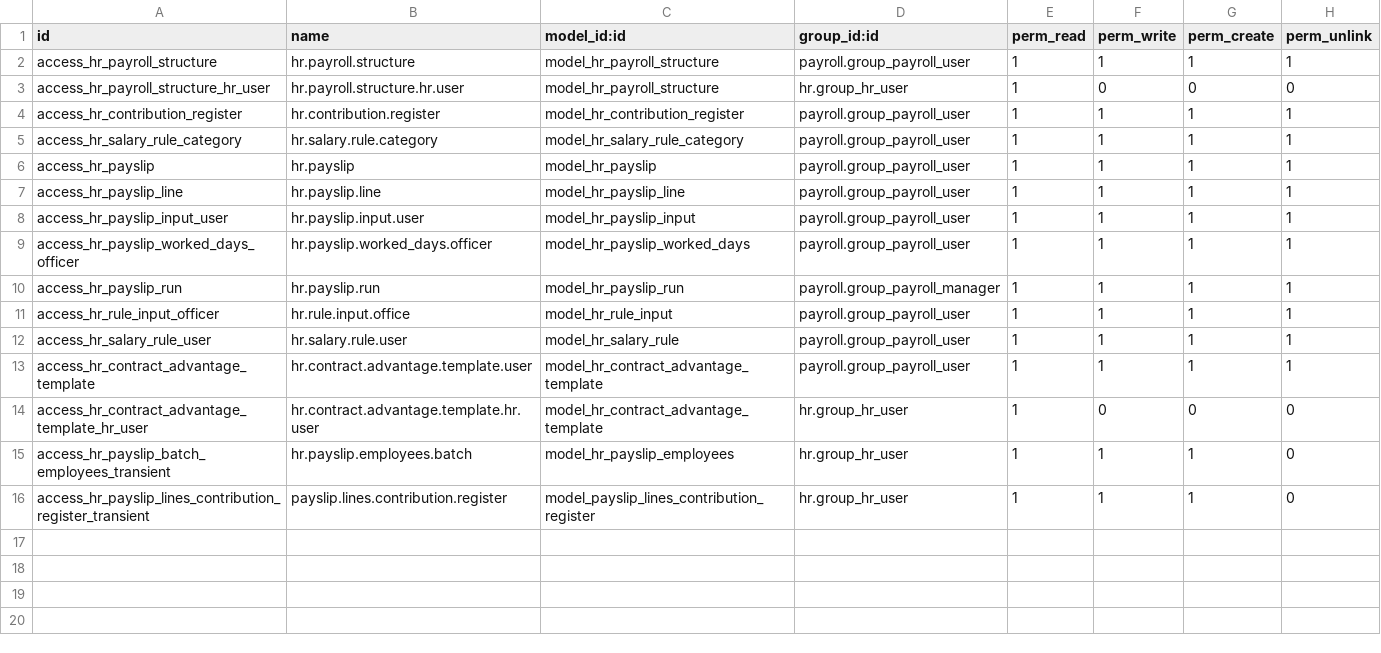
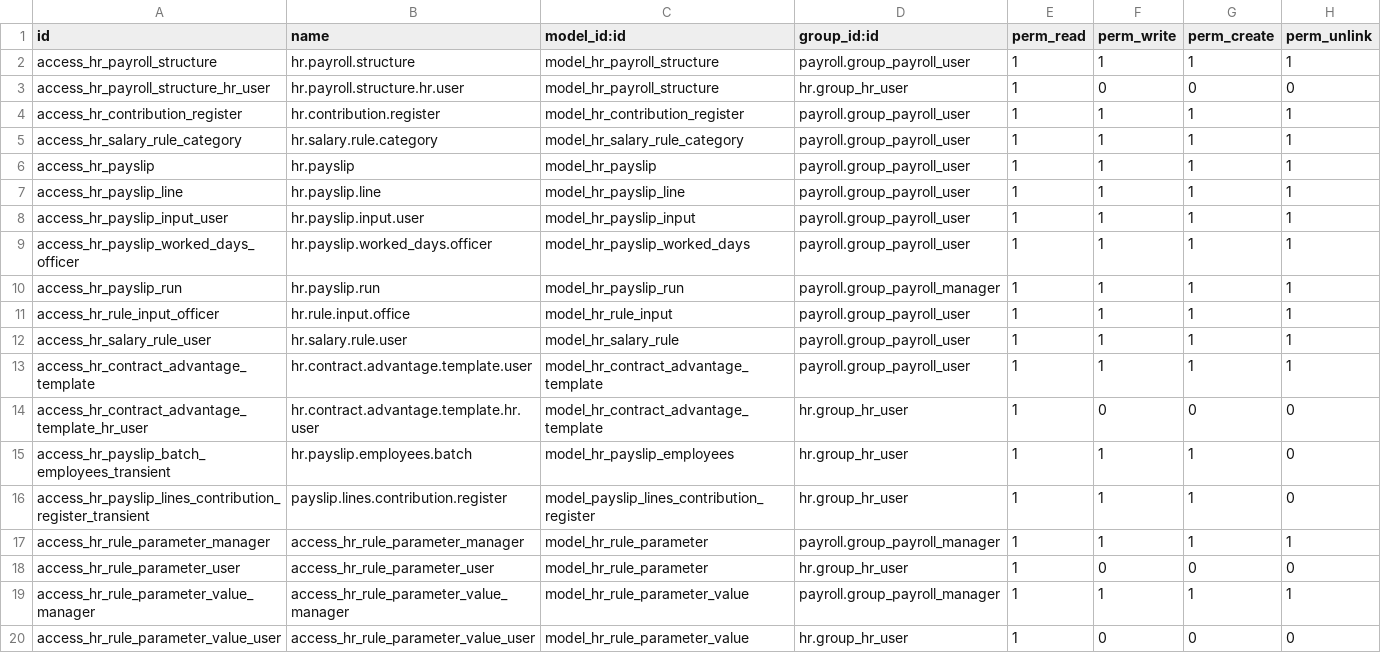
Before and after one commit to OCA/payroll, a CSV file: payroll/security/ir.model.access.csv, drawn as a sheet; the diff names each change by its address in the sheet, - before the commit and + after, or states it on an @@ line.

Commit message:
[IMP] payroll: Add salary_rule_parameters functionality
fix build errors, the menu was loaded before the action

add menu to rule parameter

accept sugestions by appstogrow, will test in afternoon

fix typo

minor changes

[FIX] payroll: remove payslip view change. Will make it in another PR

```diff
--- a/payroll/security/ir.model.access.csv
+++ b/payroll/security/ir.model.access.csv
+row 17: access_hr_rule_parameter_manager | access_hr_rule_parameter_manager | model_hr_rule_parameter | payroll.group_payroll_manager | 1 | 1 | 1 | 1
+row 18: access_hr_rule_parameter_user | access_hr_rule_parameter_user | model_hr_rule_parameter | hr.group_hr_user | 1 | 0 | 0 | 0
+row 19: access_hr_rule_parameter_value_manager | access_hr_rule_parameter_value_manager | model_hr_rule_parameter_value | payroll.group_payroll_manager | 1 | 1 | 1 | 1
+row 20: access_hr_rule_parameter_value_user | access_hr_rule_parameter_value_user | model_hr_rule_parameter_value | hr.group_hr_user | 1 | 0 | 0 | 0
```
Also changed, not shown: 6 other files.
